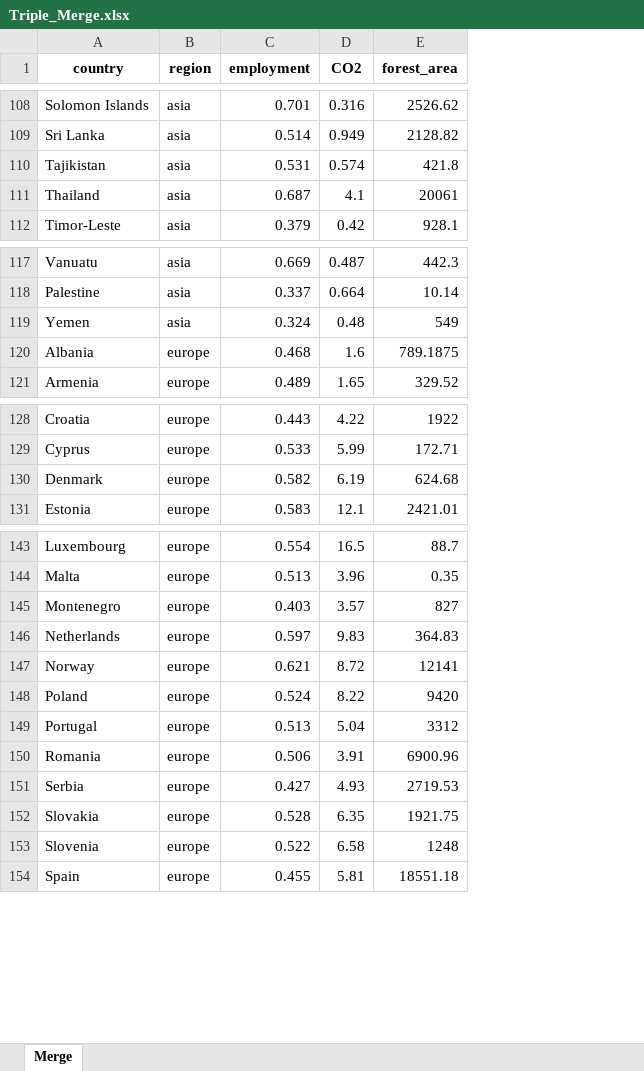
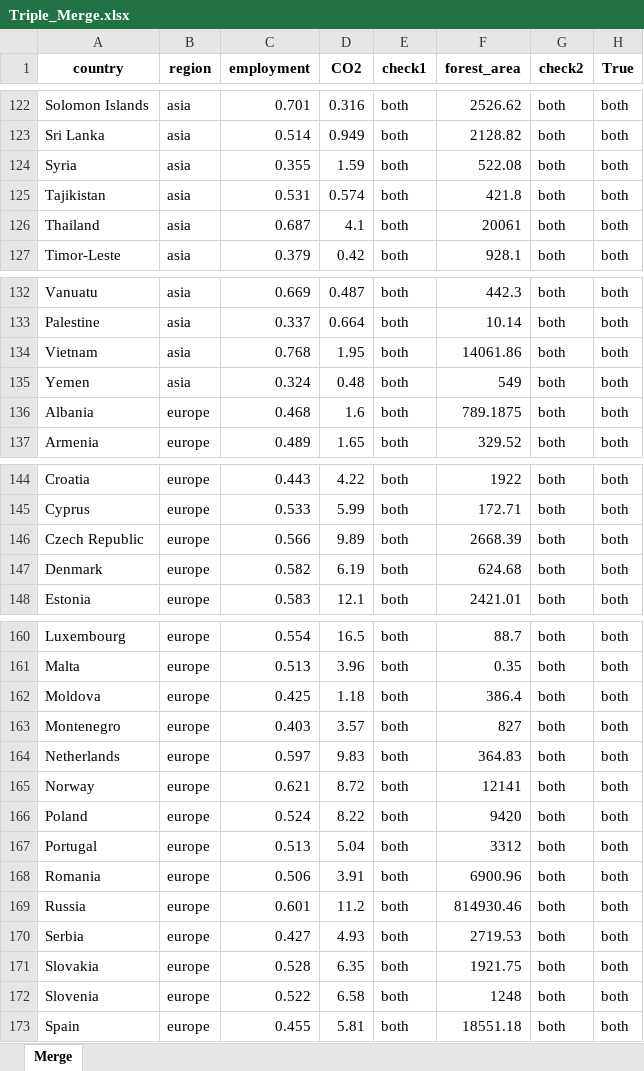
Before and after one commit to PUBPOL542G3/G3_Merge, an Excel workbook: Triple_Merge.xlsx, sheet Merge, drawn as a sheet; only a part is shown, gaps mark what is left out; values as stored, in another font and other column widths than the file's, no borders; the diff covers the shown part only; the diff names each change by its address in the sheet, - before the commit and + after, or states it on an @@ line.

```diff
--- a/Triple_Merge.xlsx (sheet Merge)
+++ b/Triple_Merge.xlsx (sheet Merge)
+column E (check1), rows 122-123: both | both; rows 125-127: all both; rows 132-133: both | both; rows 135-137: all both; rows 144-145: both | both; rows 147-148: both | both; rows 160-161: both | both; rows 163-168: all both; rows 170-173: all both
+column G (check2), rows 122-123: both | both; rows 125-127: all both; rows 132-133: both | both; rows 135-137: all both; rows 144-145: both | both; rows 147-148: both | both; rows 160-161: both | both; rows 163-168: all both; rows 170-173: all both
+column H (True), rows 122-123: both | both; rows 125-127: all both; rows 132-133: both | both; rows 135-137: all both; rows 144-145: both | both; rows 147-148: both | both; rows 160-161: both | both; rows 163-168: all both; rows 170-173: all both
+row 124: Syria | asia | 0.355 | 1.59 | both | 522.08 | both | both
+row 134: Vietnam | asia | 0.768 | 1.95 | both | 14061.86 | both | both
+row 146: Czech Republic | europe | 0.566 | 9.89 | both | 2668.39 | both | both
+row 162: Moldova | europe | 0.425 | 1.18 | both | 386.4 | both | both
+row 169: Russia | europe | 0.601 | 11.2 | both | 814930.46 | both | both
```
Also changed, not shown: 15 added rows elsewhere in this sheet.
